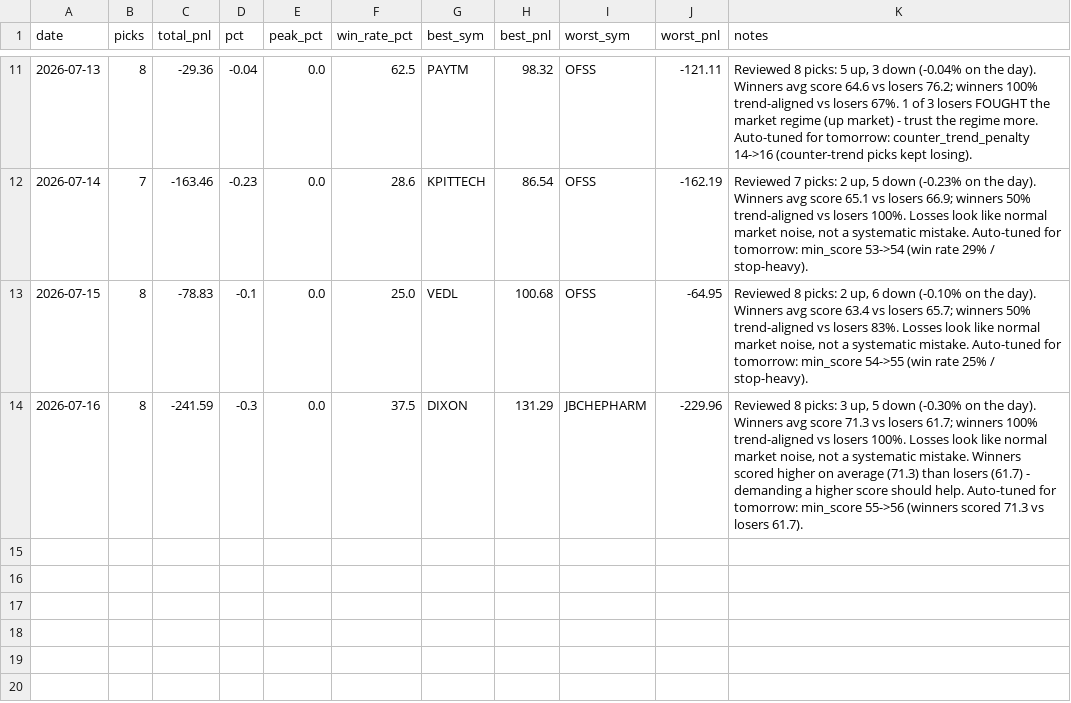
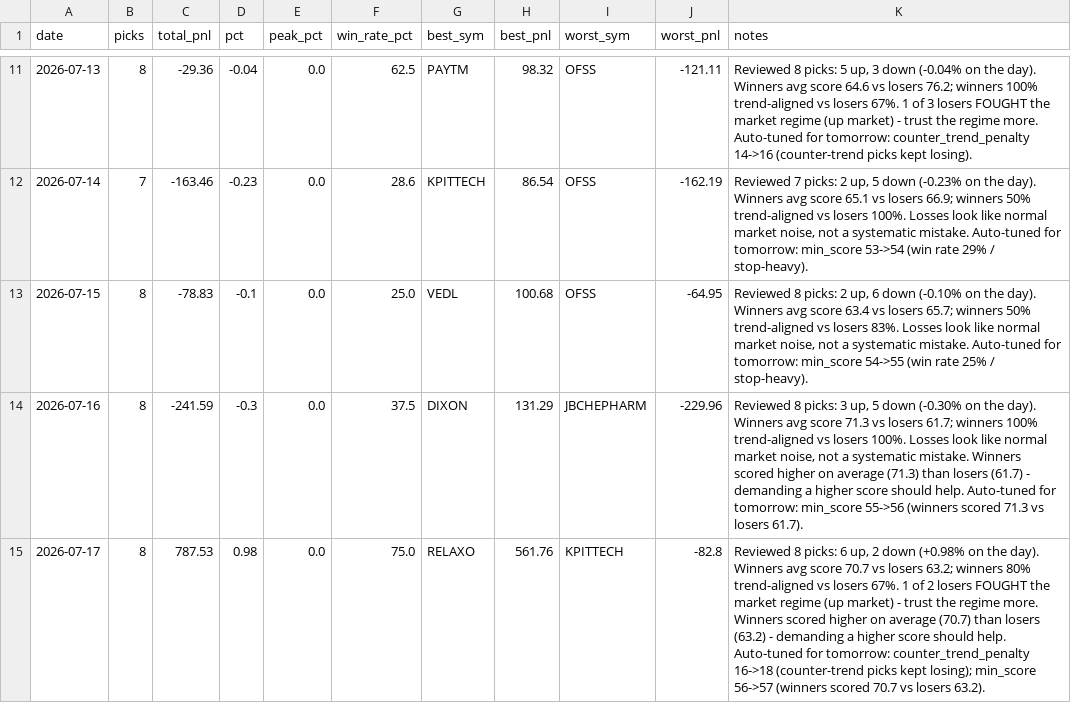
Before and after one commit to Arnav2412/trading-bot, a CSV file: reports/history.csv, drawn as a sheet; only a part is shown, gaps mark what is left out.

```diff
--- a/reports/history.csv
+++ b/reports/history.csv
@@ -14 +14,2 @@ date,picks,total_pnl,pct,peak_pct,win_rate_pct,best_sym,best_pnl,worst_sym,worst
 2026-07-16,8,-241.59,-0.3,0.0,37.5,DIXON,131.29,JBCHEPHARM,-229.96,"Reviewed 8 picks: 3 up, 5 down (-0.30% on the day). Winners avg score 71.3 vs losers 61.7; winners 100% trend-aligned vs losers 100%. Losses look like normal market noise, not a systematic mistake. Winners scored higher on average (71.3) than losers (61.7) - demanding a higher score should help. Auto-tuned for tomorrow: min_score 55->56 (winners scored 71.3 vs losers 61.7)."
+2026-07-17,8,787.53,0.98,0.0,75.0,RELAXO,561.76,KPITTECH,-82.8,"Reviewed 8 picks: 6 up, 2 down (+0.98% on the day). Winners avg score 70.7 vs losers 63.2; winners 80% trend-aligned vs losers 67%. 1 of 2 losers FOUGHT the market regime (up market) - trust the regime more. Winners scored higher on average (70.7) than losers (63.2) - demanding a higher score should help. Auto-tuned for tomorrow: counter_trend_penalty 16->18 (counter-trend picks kept losing); min_score 56->57 (winners scored 70.7 vs losers 63.2)."
```
Also changed, not shown: reports/learning_log.csv, 3 other files.
